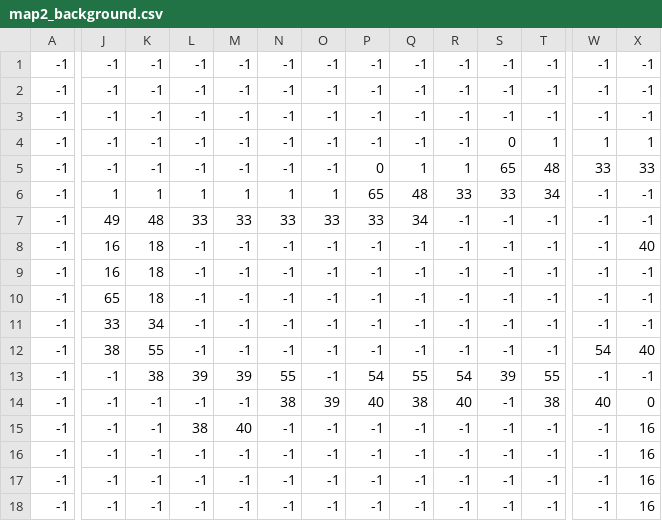
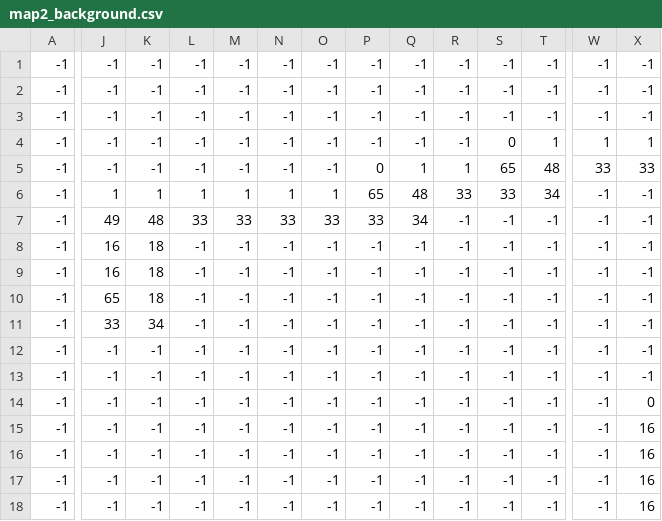
Before and after one commit to Titwin/NearymQuest, a CSV file: ressources/map2_background.csv, drawn as a sheet; only a part is shown, gaps mark what is left out; the diff covers the shown part only; the diff names each change by its address in the sheet, - before the commit and + after, or states it on an @@ line.

```diff
--- a/ressources/map2_background.csv
+++ b/ressources/map2_background.csv
-X8: 40
+X8: -1
-J12: 38
+J12: -1
-K12: 55
+K12: -1
-W12: 54
+W12: -1
-X12: 40
+X12: -1
-K13: 38
+K13: -1
-L13: 39
+L13: -1
-M13: 39
+M13: -1
-N13: 55
+N13: -1
-P13: 54
+P13: -1
-Q13: 55
+Q13: -1
-R13: 54
+R13: -1
-S13: 39
+S13: -1
-T13: 55
+T13: -1
-N14: 38
+N14: -1
-O14: 39
+O14: -1
-P14: 40
+P14: -1
-Q14: 38
+Q14: -1
-R14: 40
+R14: -1
-T14: 38
+T14: -1
-W14: 40
+W14: -1
-L15: 38
+L15: -1
-M15: 40
+M15: -1
```
Also changed, not shown: 2 edited cells elsewhere in this file, 4 other files.
